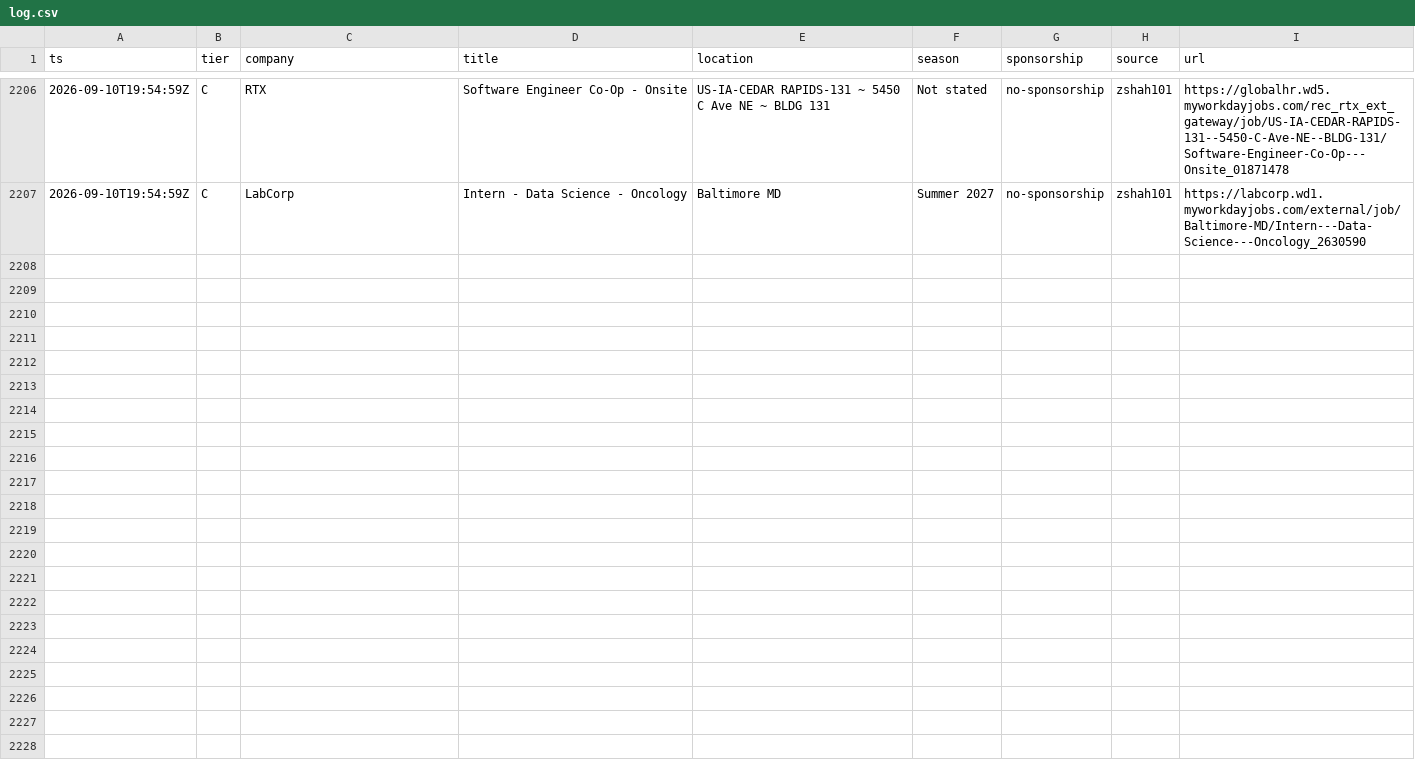
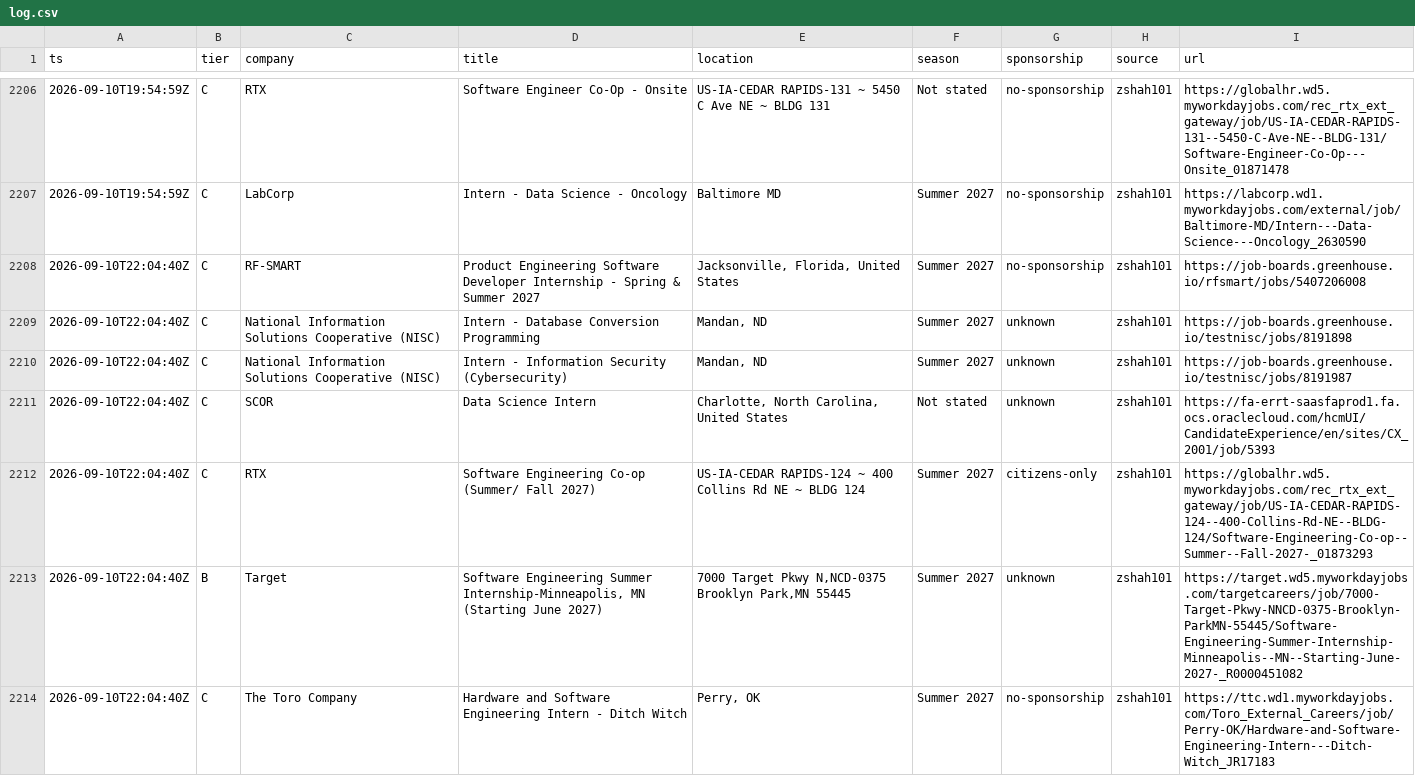
Before and after one commit to Omjnr06/Grind, a CSV file: log.csv, drawn as a sheet; only a part is shown, gaps mark what is left out.

```diff
--- a/log.csv
+++ b/log.csv
@@ -2207 +2207,8 @@ ts,tier,company,title,location,season,sponsorship,source,url
 2026-09-10T19:54:59Z,C,LabCorp,Intern - Data Science - Oncology,Baltimore MD,Summer 2027,no-sponsorship,zshah101,https://labcorp.wd1.myworkdayjobs.com/external/job/Baltimore-MD/Intern---Data-Science---Oncology_2630590
+2026-09-10T22:04:40Z,C,RF-SMART,Product Engineering Software Developer Internship - Spring & Summer 2027,"Jacksonville, Florida, United States",Summer 2027,no-sponsorship,zshah101,https://job-boards.greenhouse.io/rfsmart/jobs/5407206008
+2026-09-10T22:04:40Z,C,National Information Solutions Cooperative (NISC),Intern - Database Conversion Programming,"Mandan, ND",Summer 2027,unknown,zshah101,https://job-boards.greenhouse.io/testnisc/jobs/8191898
+2026-09-10T22:04:40Z,C,National Information Solutions Cooperative (NISC),Intern - Information Security (Cybersecurity),"Mandan, ND",Summer 2027,unknown,zshah101,https://job-boards.greenhouse.io/testnisc/jobs/8191987
+2026-09-10T22:04:40Z,C,SCOR,Data Science Intern,"Charlotte, North Carolina, United States",Not stated,unknown,zshah101,https://fa-errt-saasfaprod1.fa.ocs.oraclecloud.com/hcmUI/CandidateExperience/en/sites/CX_2001/job/5393
+2026-09-10T22:04:40Z,C,RTX,Software Engineering Co-op (Summer/ Fall 2027),US-IA-CEDAR RAPIDS-124 ~ 400 Collins Rd NE ~ BLDG 124,Summer 2027,citizens-only,zshah101,https://globalhr.wd5.myworkdayjobs.com/rec_rtx_ext_gateway/job/US-IA-CEDAR-RAPIDS-124--400-Collins-Rd-NE--BLDG-124/Software-Engineering-Co-op--Summer--Fall-2027-_01873293
+2026-09-10T22:04:40Z,B,Target,"Software Engineering Summer Internship-Minneapolis, MN (Starting June 2027)","7000 Target Pkwy N,NCD-0375 Brooklyn Park,MN 55445",Summer 2027,unknown,zshah101,https://target.wd5.myworkdayjobs.com/targetcareers/job/7000-Target-Pkwy-NNCD-0375-Brooklyn-ParkMN-55445/Software-Engineering-Summer-Internship-Minneapolis--MN--Starting-June-2027-_R0000451082
+2026-09-10T22:04:40Z,C,The Toro Company,Hardware and Software Engineering Intern - Ditch Witch,"Perry, OK",Summer 2027,no-sponsorship,zshah101,https://ttc.wd1.myworkdayjobs.com/Toro_External_Careers/job/Perry-OK/Hardware-and-Software-Engineering-Intern---Ditch-Witch_JR17183
```
Also changed, not shown: 2 other files.
